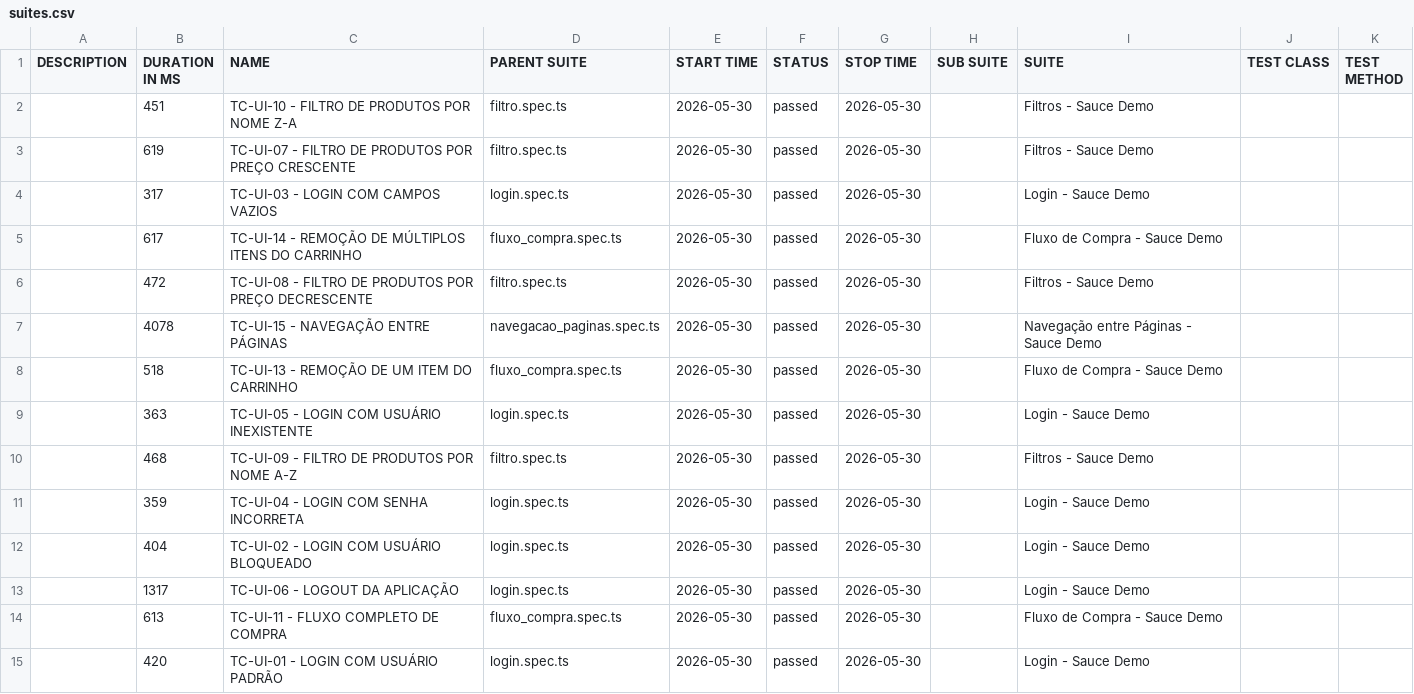
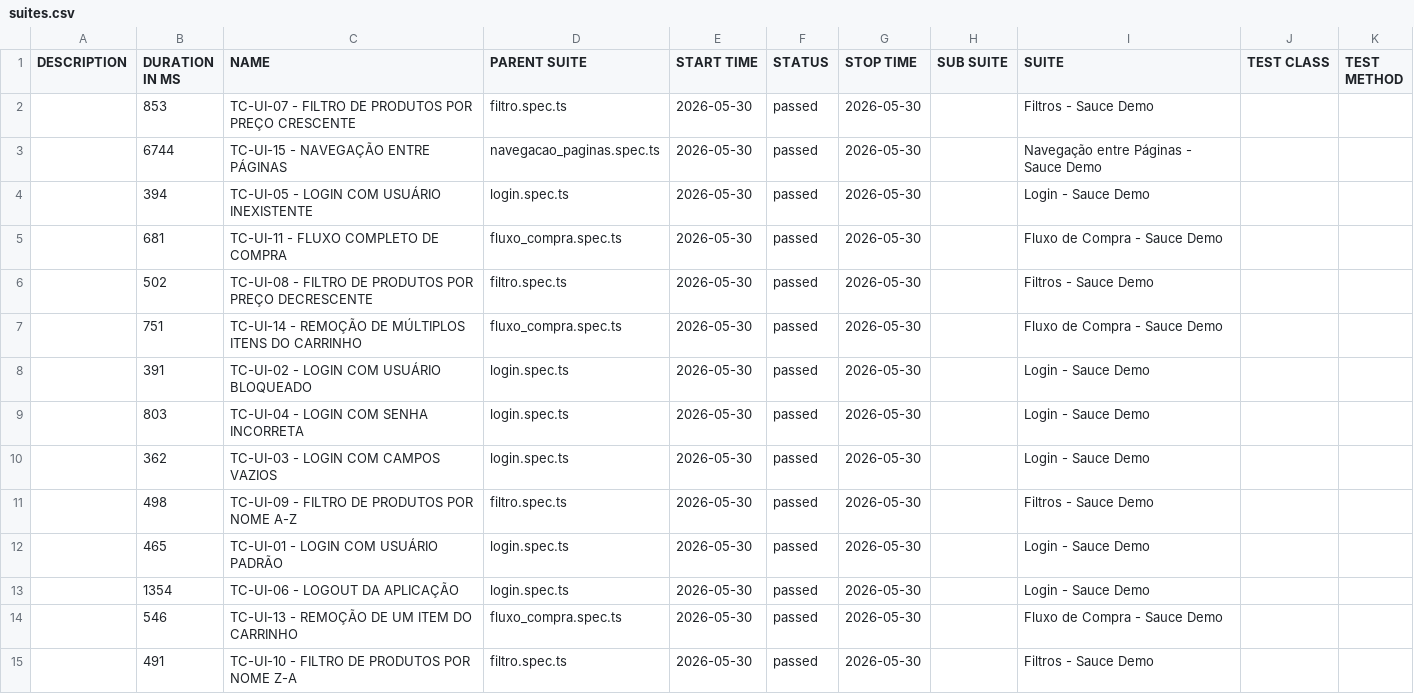
Before and after one commit to matheussantozqa/Playwright_Postman_01, a CSV file: web/data/suites.csv, drawn as a sheet.

```diff
--- a/web/data/suites.csv
+++ b/web/data/suites.csv
@@ -1,15 +1,15 @@
 "DESCRIPTION","DURATION IN MS","NAME","PARENT SUITE","START TIME","STATUS","STOP TIME","SUB SUITE","SUITE","TEST CLASS","TEST METHOD"
-"","451","TC-UI-10 - FILTRO DE PRODUTOS POR NOME Z-A","filtro.spec.ts","2026-05-30","passed","2026-05-30","","Filtros - Sauce Demo","",""
-"","619","TC-UI-07 - FILTRO DE PRODUTOS POR PREÇO CRESCENTE","filtro.spec.ts","2026-05-30","passed","2026-05-30","","Filtros - Sauce Demo","",""
-"","317","TC-UI-03 - LOGIN COM CAMPOS VAZIOS","login.spec.ts","2026-05-30","passed","2026-05-30","","Login - Sauce Demo","",""
-"","617","TC-UI-14 - REMOÇÃO DE MÚLTIPLOS ITENS DO CARRINHO","fluxo_compra.spec.ts","2026-05-30","passed","2026-05-30","","Fluxo de Compra - Sauce Demo","",""
-"","472","TC-UI-08 - FILTRO DE PRODUTOS POR PREÇO DECRESCENTE","filtro.spec.ts","2026-05-30","passed","2026-05-30","","Filtros - Sauce Demo","",""
-"","4078","TC-UI-15 - NAVEGAÇÃO ENTRE PÁGINAS","navegacao_paginas.spec.ts","2026-05-30","passed","2026-05-30","","Navegação entre Páginas - Sauce Demo","",""
-"","518","TC-UI-13 - REMOÇÃO DE UM ITEM DO CARRINHO","fluxo_compra.spec.ts","2026-05-30","passed","2026-05-30","","Fluxo de Compra - Sauce Demo","",""
-"","363","TC-UI-05 - LOGIN COM USUÁRIO INEXISTENTE","login.spec.ts","2026-05-30","passed","2026-05-30","","Login - Sauce Demo","",""
-"","468","TC-UI-09 - FILTRO DE PRODUTOS POR NOME A-Z","filtro.spec.ts","2026-05-30","passed","2026-05-30","","Filtros - Sauce Demo","",""
-"","359","TC-UI-04 - LOGIN COM SENHA INCORRETA","login.spec.ts","2026-05-30","passed","2026-05-30","","Login - Sauce Demo","",""
-"","404","TC-UI-02 - LOGIN COM USUÁRIO BLOQUEADO","login.spec.ts","2026-05-30","passed","2026-05-30","","Login - Sauce Demo","",""
-"","1317","TC-UI-06 - LOGOUT DA APLICAÇÃO","login.spec.ts","2026-05-30","passed","2026-05-30","","Login - Sauce Demo","",""
-"","613","TC-UI-11 - FLUXO COMPLETO DE COMPRA","fluxo_compra.spec.ts","2026-05-30","passed","2026-05-30","","Fluxo de Compra - Sauce Demo","",""
-"","420","TC-UI-01 - LOGIN COM USUÁRIO PADRÃO","login.spec.ts","2026-05-30","passed","2026-05-30","","Login - Sauce Demo","",""
+"","853","TC-UI-07 - FILTRO DE PRODUTOS POR PREÇO CRESCENTE","filtro.spec.ts","2026-05-30","passed","2026-05-30","","Filtros - Sauce Demo","",""
+"","6744","TC-UI-15 - NAVEGAÇÃO ENTRE PÁGINAS","navegacao_paginas.spec.ts","2026-05-30","passed","2026-05-30","","Navegação entre Páginas - Sauce Demo","",""
+"","394","TC-UI-05 - LOGIN COM USUÁRIO INEXISTENTE","login.spec.ts","2026-05-30","passed","2026-05-30","","Login - Sauce Demo","",""
+"","681","TC-UI-11 - FLUXO COMPLETO DE COMPRA","fluxo_compra.spec.ts","2026-05-30","passed","2026-05-30","","Fluxo de Compra - Sauce Demo","",""
+"","502","TC-UI-08 - FILTRO DE PRODUTOS POR PREÇO DECRESCENTE","filtro.spec.ts","2026-05-30","passed","2026-05-30","","Filtros - Sauce Demo","",""
+"","751","TC-UI-14 - REMOÇÃO DE MÚLTIPLOS ITENS DO CARRINHO","fluxo_compra.spec.ts","2026-05-30","passed","2026-05-30","","Fluxo de Compra - Sauce Demo","",""
+"","391","TC-UI-02 - LOGIN COM USUÁRIO BLOQUEADO","login.spec.ts","2026-05-30","passed","2026-05-30","","Login - Sauce Demo","",""
+"","803","TC-UI-04 - LOGIN COM SENHA INCORRETA","login.spec.ts","2026-05-30","passed","2026-05-30","","Login - Sauce Demo","",""
+"","362","TC-UI-03 - LOGIN COM CAMPOS VAZIOS","login.spec.ts","2026-05-30","passed","2026-05-30","","Login - Sauce Demo","",""
+"","498","TC-UI-09 - FILTRO DE PRODUTOS POR NOME A-Z","filtro.spec.ts","2026-05-30","passed","2026-05-30","","Filtros - Sauce Demo","",""
+"","465","TC-UI-01 - LOGIN COM USUÁRIO PADRÃO","login.spec.ts","2026-05-30","passed","2026-05-30","","Login - Sauce Demo","",""
+"","1354","TC-UI-06 - LOGOUT DA APLICAÇÃO","login.spec.ts","2026-05-30","passed","2026-05-30","","Login - Sauce Demo","",""
+"","546","TC-UI-13 - REMOÇÃO DE UM ITEM DO CARRINHO","fluxo_compra.spec.ts","2026-05-30","passed","2026-05-30","","Fluxo de Compra - Sauce Demo","",""
+"","491","TC-UI-10 - FILTRO DE PRODUTOS POR NOME Z-A","filtro.spec.ts","2026-05-30","passed","2026-05-30","","Filtros - Sauce Demo","",""
```
Also changed, not shown: web/data/behaviors.csv, 35 other files.
